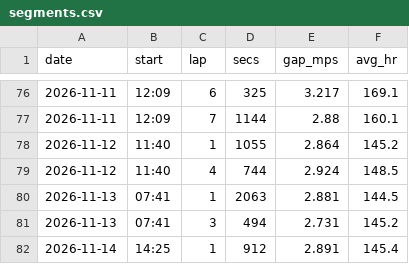
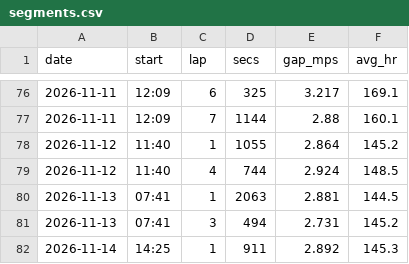
Before and after one commit to DaveEdge1/RunningCoach, a CSV file: data/segments.csv, drawn as a sheet; only a part is shown, gaps mark what is left out.

```diff
--- a/data/segments.csv
+++ b/data/segments.csv
@@ -81,2 +81,2 @@ date,start,lap,secs,gap_mps,avg_hr
 2026-11-13,07:41,3,494,2.731,145.2
-2026-11-14,14:25,1,912,2.891,145.4
+2026-11-14,14:25,1,911,2.892,145.3
```
Also changed, not shown: data/trace.csv, 4 other files.
